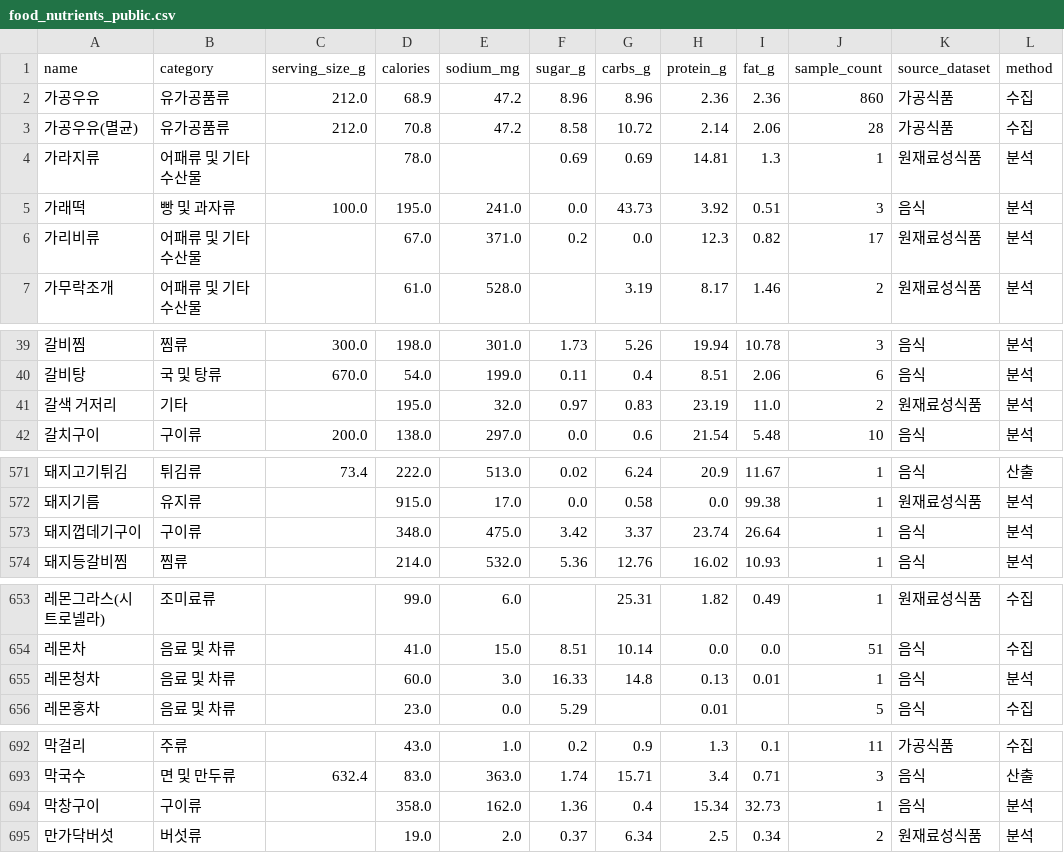
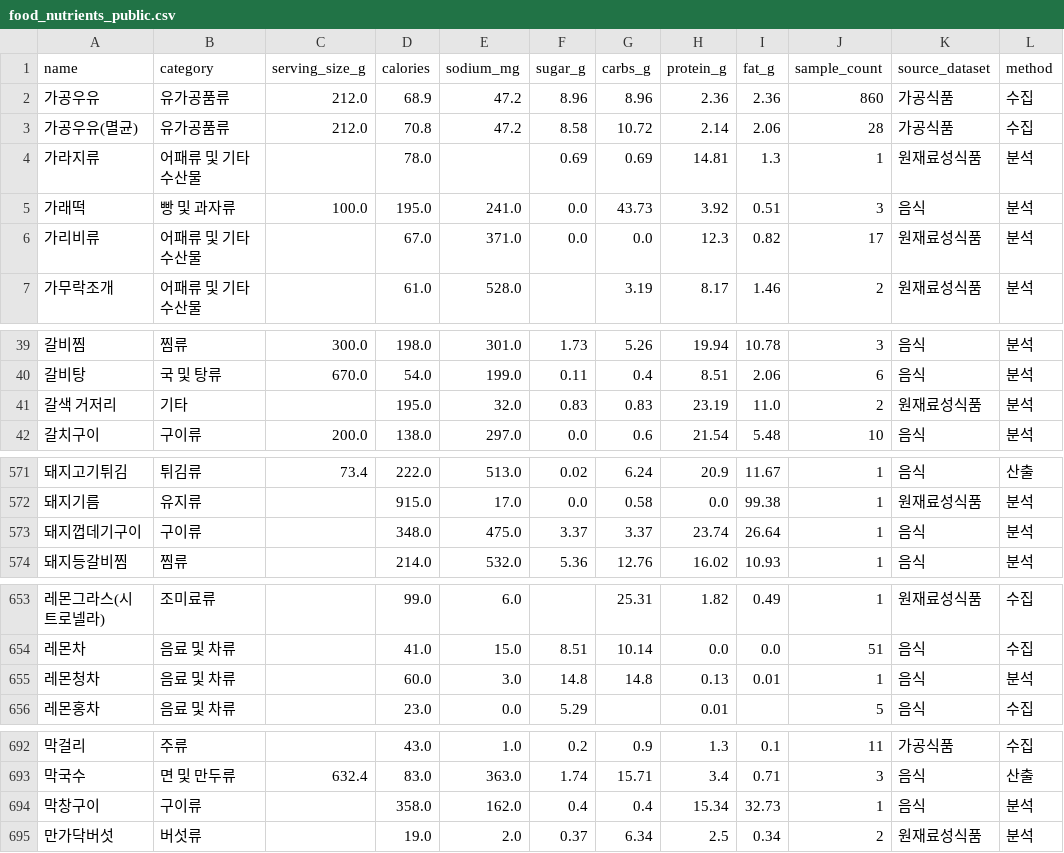
Before and after one commit to CSE-Sudo/on-care, a CSV file: backend/app/data/food_nutrients_public.csv, drawn as a sheet; only a part is shown, gaps mark what is left out; the diff covers the shown part only; the diff names each change by its address in the sheet, - before the commit and + after, or states it on an @@ line.

Commit message:
fix(nutrition): 공공 영양 DB 당류가 탄수화물을 넘는 12건과 그릭 요거트 보정
집계 스크립트가 고른 원본 행의 당류가 탄수화물보다 크면 탄수화물로 내리고, 원본 없이 커밋된 집계본 12행을 같은 규칙으로 고친다. 큐레이션 그릭 요거트(USDA 원값 당류 4.0 > 탄수화물 3.98)도 맞춘다. 사진 분석으로 이 값이 들어간 끼니를 고칠 때 422 가 나던 문제다. 시드 지문이 바뀌어 기동 때 food_nutrients 표가 새 값으로 바뀐다.

Part of #3243

```diff
--- a/backend/app/data/food_nutrients_public.csv
+++ b/backend/app/data/food_nutrients_public.csv
-F6 (sugar_g): 0.2
+F6 (sugar_g): 0.0
-F41 (sugar_g): 0.97
+F41 (sugar_g): 0.83
-F573 (sugar_g): 3.42
+F573 (sugar_g): 3.37
-F655 (sugar_g): 16.33
+F655 (sugar_g): 14.8
-F694 (sugar_g): 1.36
+F694 (sugar_g): 0.4
```
Also changed, not shown: 7 edited cells elsewhere in this file, 3 other files.
